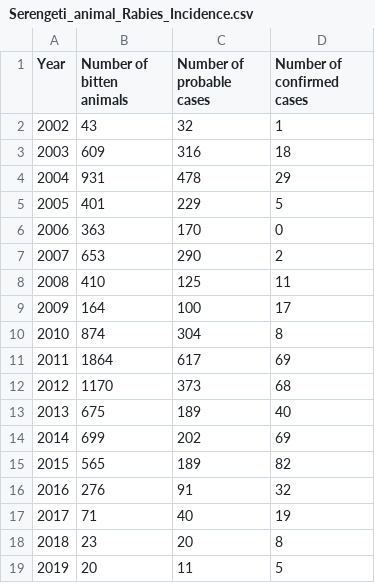
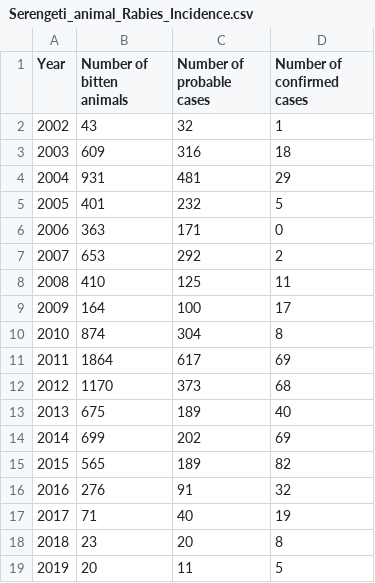
Before and after one commit to RabiesResearch/Serengeti_Review, a CSV file: output/Serengeti_animal_Rabies_Incidence.csv, drawn as a sheet.

```diff
--- a/output/Serengeti_animal_Rabies_Incidence.csv
+++ b/output/Serengeti_animal_Rabies_Incidence.csv
@@ -3,6 +3,6 @@
 "2003",609,316,18
-"2004",931,478,29
-"2005",401,229,5
-"2006",363,170,0
-"2007",653,290,2
+"2004",931,481,29
+"2005",401,232,5
+"2006",363,171,0
+"2007",653,292,2
 "2008",410,125,11
```
Also changed, not shown: output/Serengeti_Rabies_Exposures_Q4.csv, output/Serengeti_human_Rabies_Incidence.csv, 18 other files.
